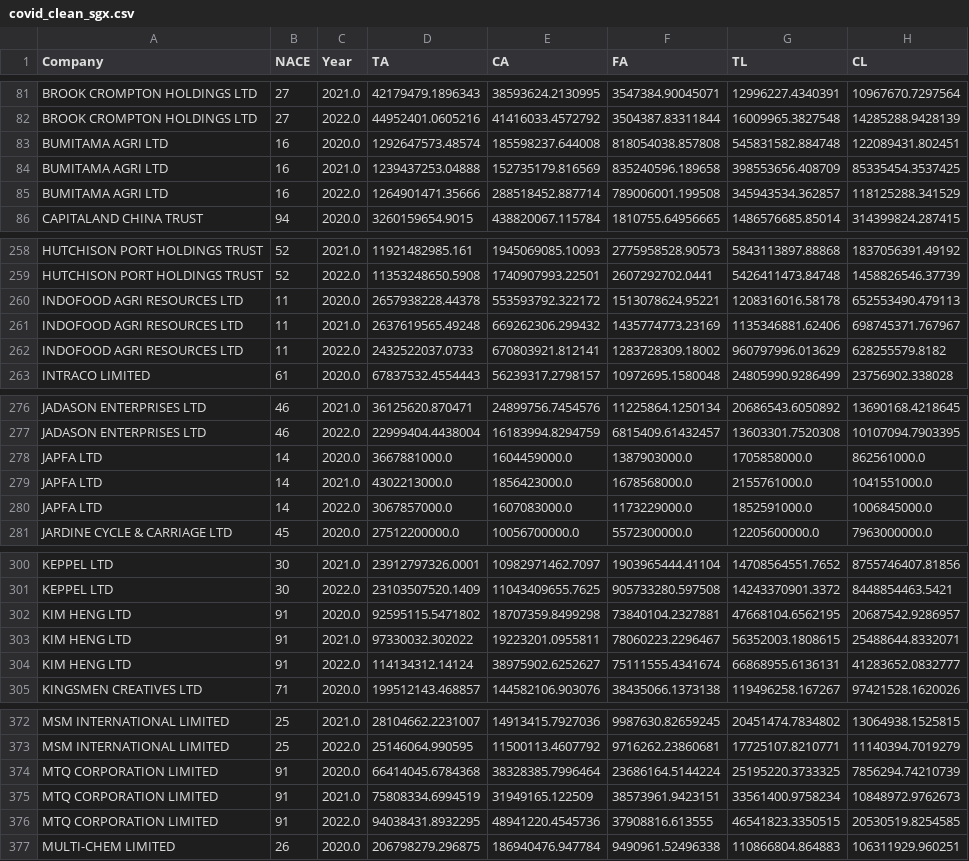
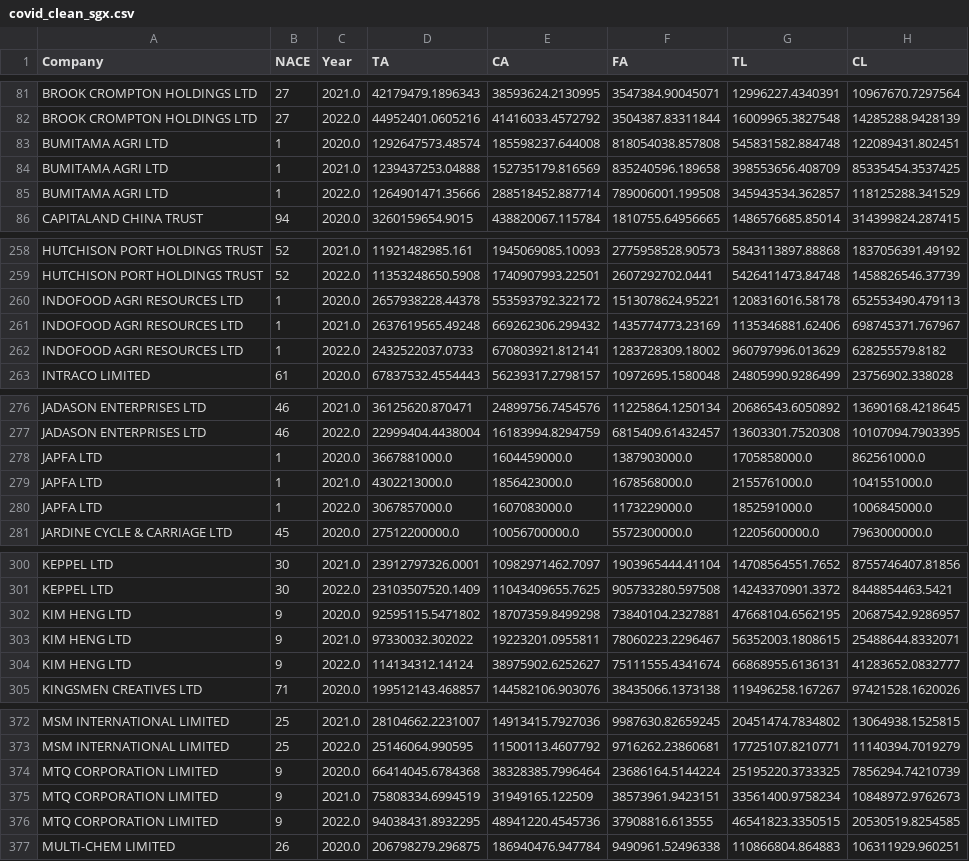
Before and after one commit to yungqiyang/sgx_panel_data_analysis, a CSV file: data/covid_clean_sgx.csv, drawn as a sheet; only a part is shown, gaps mark what is left out; the diff covers the shown part only; the diff names each change by its address in the sheet, - before the commit and + after, or states it on an @@ line.

```diff
--- a/data/covid_clean_sgx.csv
+++ b/data/covid_clean_sgx.csv
-B83:B85 (NACE): 16
+B83:B85 (NACE): 1
-B260:B262 (NACE): 11
+B260:B262 (NACE): 1
-B278:B280 (NACE): 14
+B278:B280 (NACE): 1
-B302:B304 (NACE): 91
+B302:B304 (NACE): 9
-B374:B376 (NACE): 91
+B374:B376 (NACE): 9
```
Also changed, not shown: 6 edited cells elsewhere in this file, data/clean_sgx.csv, data/normal_clean_sgx.csv, 3 other files.
